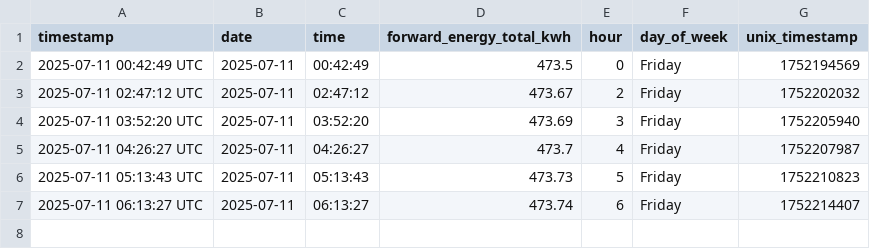
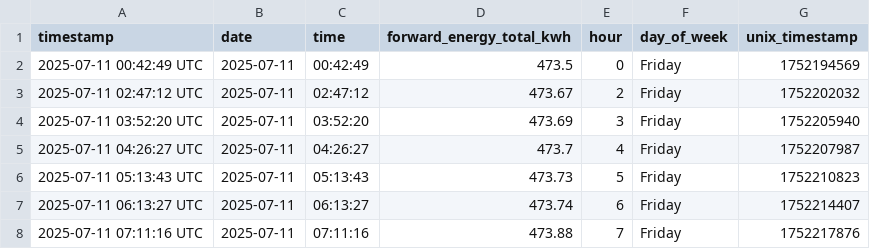
Before and after one commit to Youssef2id/tuya_energy_logger, a CSV file: data/daily/energy_2025-07-11.csv, drawn as a sheet; the diff names each change by its address in the sheet, - before the commit and + after, or states it on an @@ line.

```diff
--- a/data/daily/energy_2025-07-11.csv
+++ b/data/daily/energy_2025-07-11.csv
+row 8: 2025-07-11 07:11:16 UTC | 2025-07-11 | 07:11:16 | 473.88 | 7 | Friday | 1752217876
```
Also changed, not shown: data/monthly/energy_summary_2025-07.csv, 4 other files.
